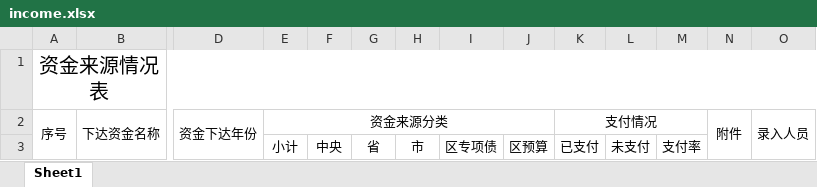
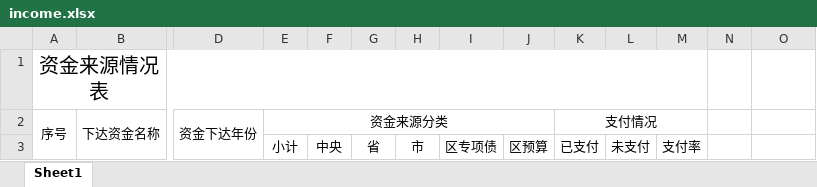
Before and after one commit to Hailey2022/pm, an Excel workbook: public/static/excel/income.xlsx, sheet Sheet1, drawn as a sheet; only a part is shown, gaps mark what is left out; values as stored, in another font and other column widths than the file's, no borders; the diff names each change by its address in the sheet, - before the commit and + after, or states it on an @@ line.

```diff
--- a/public/static/excel/income.xlsx (sheet Sheet1)
+++ b/public/static/excel/income.xlsx (sheet Sheet1)
-A1:O1 merged
+A1:M1 merged
-N2: 附件
+N2: (empty)
-N2:N3 merged
-O2: 录入人员
+O2: (empty)
-O2:O3 merged
```
Also changed, not shown: 1 other file.
